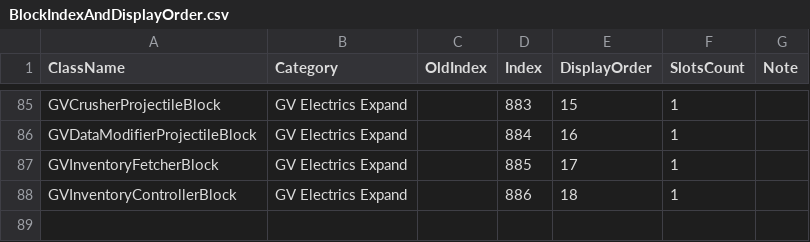
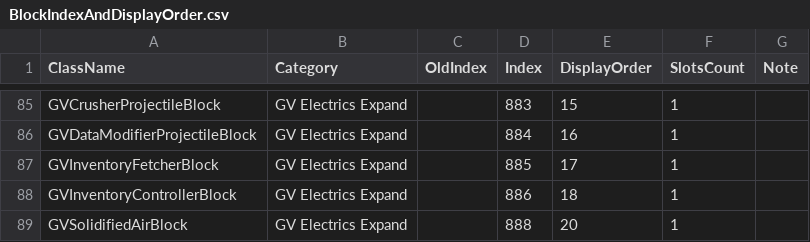
Before and after one commit to XiaofengdiZhu/Gigavolt, a CSV file: BlockIndexAndDisplayOrder.csv, drawn as a sheet; only a part is shown, gaps mark what is left out; the diff names each change by its address in the sheet, - before the commit and + after, or states it on an @@ line.

```diff
--- a/BlockIndexAndDisplayOrder.csv
+++ b/BlockIndexAndDisplayOrder.csv
+row 89: GVSolidifiedAirBlock | GV Electrics Expand |  | 888 | 20 | 1
```
Also changed, not shown: Gigavolt.Expand/Assets/Gigavolt.Expand.csv, 4 other files.
